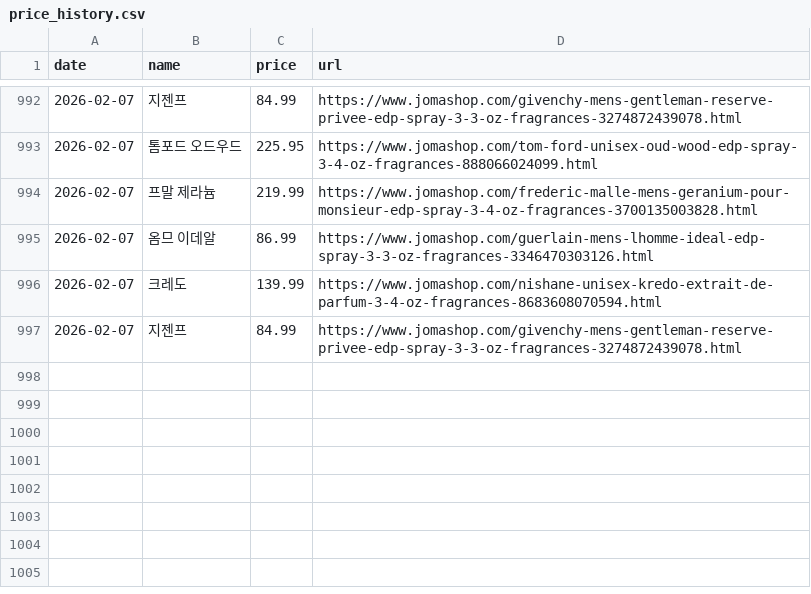
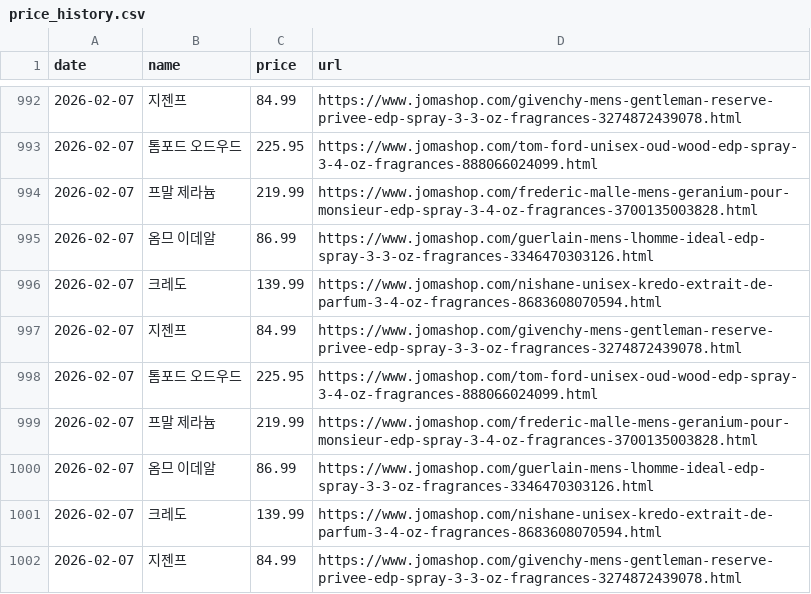
Before and after one commit to dangernine/danjotr, a CSV file: price_history.csv, drawn as a sheet; only a part is shown, gaps mark what is left out; the diff names each change by its address in the sheet, - before the commit and + after, or states it on an @@ line.

Commit message:
Update prices

```diff
--- a/price_history.csv
+++ b/price_history.csv
+row 998: 2026-02-07 | 톰포드 오드우드 | 225.95 | https://www.jomashop.com/tom-ford-unisex-oud-wood-edp-spray-3-4-oz-fragrances-888066024099.html
+row 999: 2026-02-07 | 프말 제라늄 | 219.99 | https://www.jomashop.com/frederic-malle-mens-geranium-pour-monsieur-edp-spray-3-4-oz-fragrances-3700135003828.html
+row 1000: 2026-02-07 | 옴므 이데알 | 86.99 | https://www.jomashop.com/guerlain-mens-lhomme-ideal-edp-spray-3-3-oz-fragrances-3346470303126.html
+row 1001: 2026-02-07 | 크레도 | 139.99 | https://www.jomashop.com/nishane-unisex-kredo-extrait-de-parfum-3-4-oz-fragrances-8683608070594.html
+row 1002: 2026-02-07 | 지젠프 | 84.99 | https://www.jomashop.com/givenchy-mens-gentleman-reserve-privee-edp-spray-3-3-oz-fragrances-3274872439078.html
```
